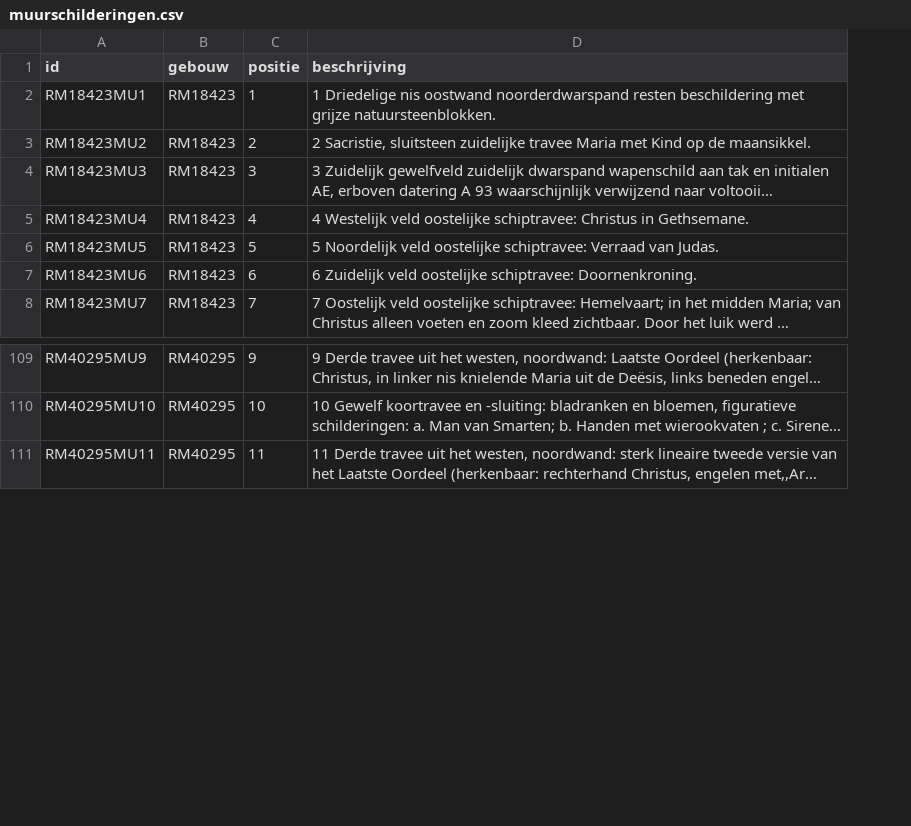
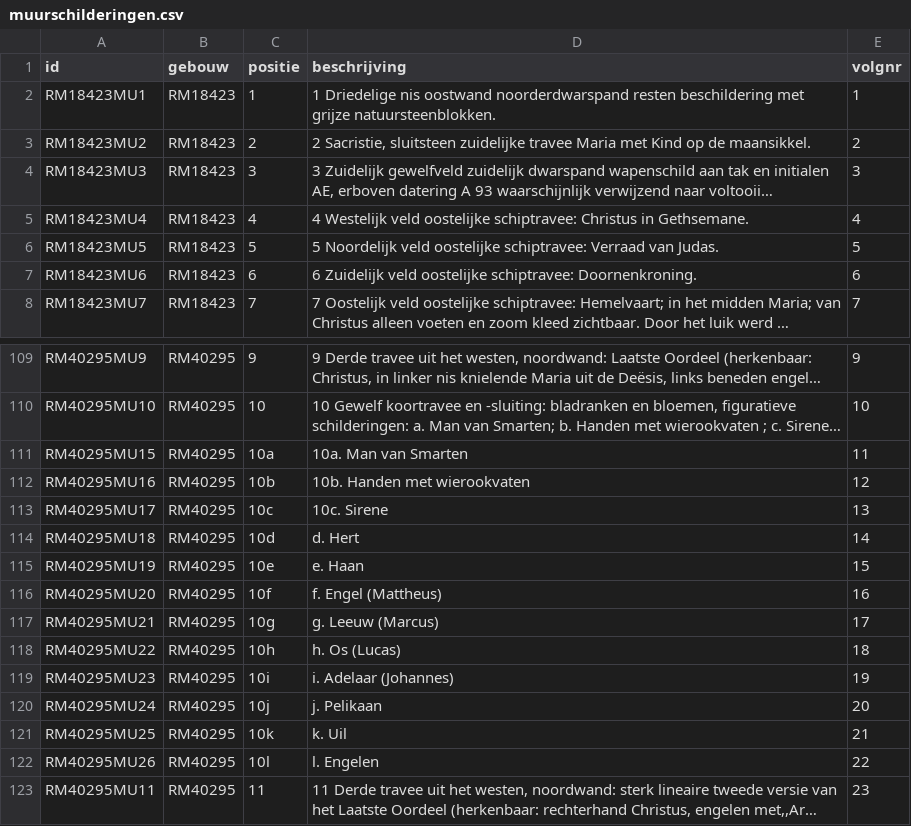
Before and after one commit to mmmenno/muurschilderingen, a CSV file: data/muurschilderingen.csv, drawn as a sheet; only a part is shown, gaps mark what is left out; long unchanged cells end in …; the diff names each change by its address in the sheet, - before the commit and + after, or states it on an @@ line.

```diff
--- a/data/muurschilderingen.csv
+++ b/data/muurschilderingen.csv
+column E (volgnr), rows 2-8: 1 | 2 | 3 | 4 | 5 | 6 | 7; rows 109-110: 9 | 10; row 123: 23
+row 111: RM40295MU15 | RM40295 | 10a | 10a. Man van Smarten | 11
+row 112: RM40295MU16 | RM40295 | 10b | 10b. Handen met wierookvaten | 12
+row 113: RM40295MU17 | RM40295 | 10c | 10c. Sirene | 13
+row 114: RM40295MU18 | RM40295 | 10d | d. Hert | 14
+row 115: RM40295MU19 | RM40295 | 10e | e. Haan | 15
+row 116: RM40295MU20 | RM40295 | 10f | f. Engel (Mattheus) | 16
+row 117: RM40295MU21 | RM40295 | 10g | g. Leeuw (Marcus) | 17
+row 118: RM40295MU22 | RM40295 | 10h | h. Os (Lucas) | 18
+row 119: RM40295MU23 | RM40295 | 10i | i. Adelaar (Johannes) | 19
+row 120: RM40295MU24 | RM40295 | 10j | j. Pelikaan | 20
+row 121: RM40295MU25 | RM40295 | 10k | k. Uil | 21
+row 122: RM40295MU26 | RM40295 | 10l | l. Engelen | 22
```
Also changed, not shown: 6 other files.
